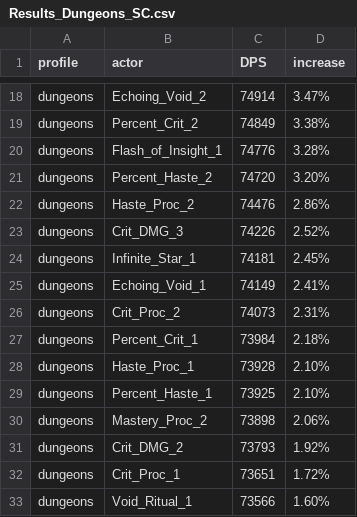
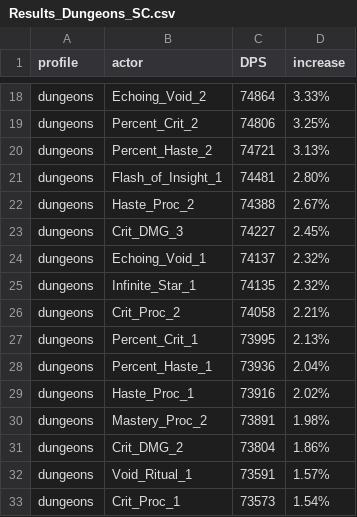
Before and after one commit to WarcraftPriests/bfa-shadow-priest, a CSV file: corruption/Results_Dungeons_SC.csv, drawn as a sheet; only a part is shown, gaps mark what is left out; removed rows and columns are numbered as before the commit, all else as after; the diff covers the shown part only; the diff names each change by its address in the sheet, - before the commit and + after, or states it on an @@ line.

```diff
--- a/corruption/Results_Dungeons_SC.csv
+++ b/corruption/Results_Dungeons_SC.csv
-C18 (DPS): 74914
+C18 (DPS): 74864
-D18 (increase): 3.47%
+D18 (increase): 3.33%
-C19 (DPS): 74849
+C19 (DPS): 74806
-D19 (increase): 3.38%
+D19 (increase): 3.25%
-row 20: dungeons | Flash_of_Insight_1 | 74776 | 3.28%
-C20 (DPS): 74720
+C20 (DPS): 74721
-D20 (increase): 3.20%
+D20 (increase): 3.13%
+row 21: dungeons | Flash_of_Insight_1 | 74481 | 2.80%
-C22 (DPS): 74476
+C22 (DPS): 74388
-D22 (increase): 2.86%
+D22 (increase): 2.67%
-C23 (DPS): 74226
+C23 (DPS): 74227
-D23 (increase): 2.52%
+D23 (increase): 2.45%
-row 24: dungeons | Infinite_Star_1 | 74181 | 2.45%
-C24 (DPS): 74149
+C24 (DPS): 74137
-D24 (increase): 2.41%
+D24 (increase): 2.32%
+row 25: dungeons | Infinite_Star_1 | 74135 | 2.32%
-C26 (DPS): 74073
+C26 (DPS): 74058
-D26 (increase): 2.31%
+D26 (increase): 2.21%
-C27 (DPS): 73984
+C27 (DPS): 73995
-D27 (increase): 2.18%
+D27 (increase): 2.13%
-row 28: dungeons | Haste_Proc_1 | 73928 | 2.10%
-C28 (DPS): 73925
+C28 (DPS): 73936
-D28 (increase): 2.10%
+D28 (increase): 2.04%
+row 29: dungeons | Haste_Proc_1 | 73916 | 2.02%
-C30 (DPS): 73898
+C30 (DPS): 73891
-D30 (increase): 2.06%
+D30 (increase): 1.98%
-C31 (DPS): 73793
+C31 (DPS): 73804
-D31 (increase): 1.92%
+D31 (increase): 1.86%
-row 32: dungeons | Crit_Proc_1 | 73651 | 1.72%
-C32 (DPS): 73566
+C32 (DPS): 73591
-D32 (increase): 1.60%
+D32 (increase): 1.57%
+row 33: dungeons | Crit_Proc_1 | 73573 | 1.54%
```
Also changed, not shown: 4 added rows, 4 removed rows and 57 edited cells elsewhere in this file, corruption/Corruption_Value_Results_Dungeons_AS.csv, corruption/Corruption_Value_Results_Dungeons_SC.csv, 31 other files.
